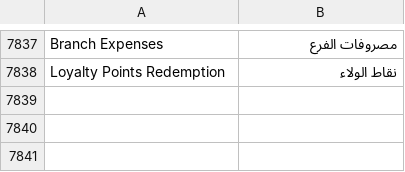
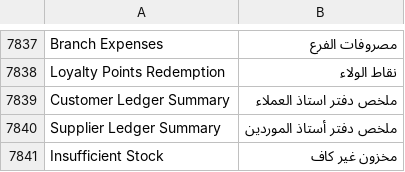
Before and after one commit to alaalsalam-org/translations_ar_eg, a CSV file: translations_ar_eg/translations/ar.csv, drawn as a sheet; only a part is shown, gaps mark what is left out.

Commit message:
update

```diff
--- a/translations_ar_eg/translations/ar.csv
+++ b/translations_ar_eg/translations/ar.csv
@@ -7838 +7838,4 @@ Branch Expenses,مصروفات الفرع
 Loyalty Points Redemption,نقاط الولاء
+Customer Ledger Summary,ملخص دفتر استاذ العملاء
+Supplier Ledger Summary,ملخص دفتر أستاذ الموردين
+Insufficient Stock,مخزون غير كاف
```
